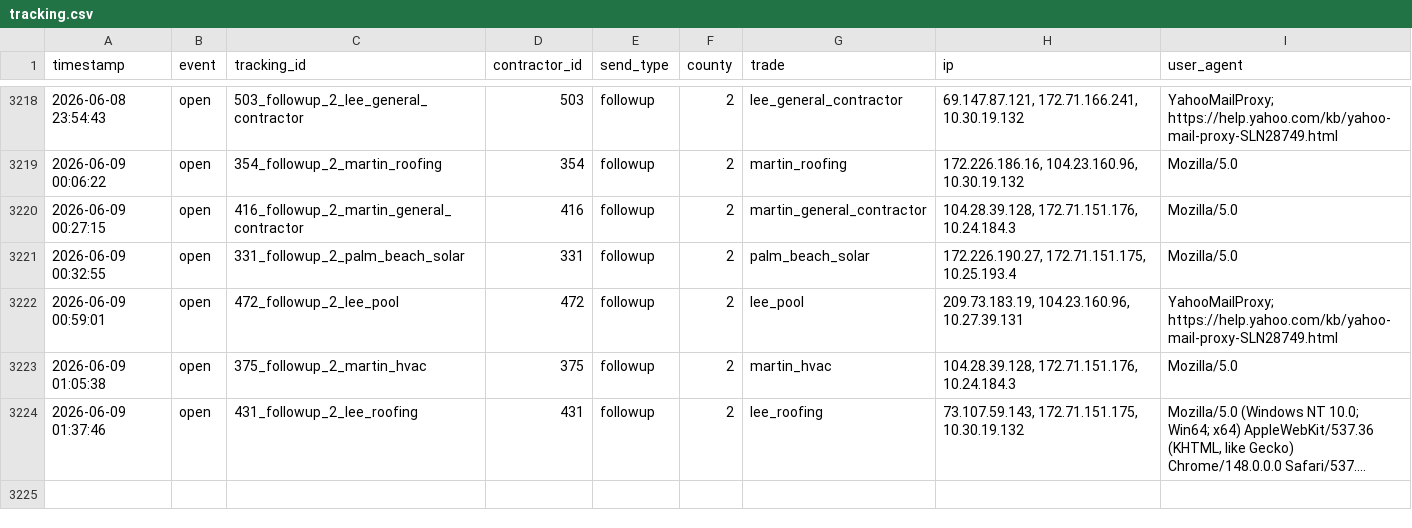
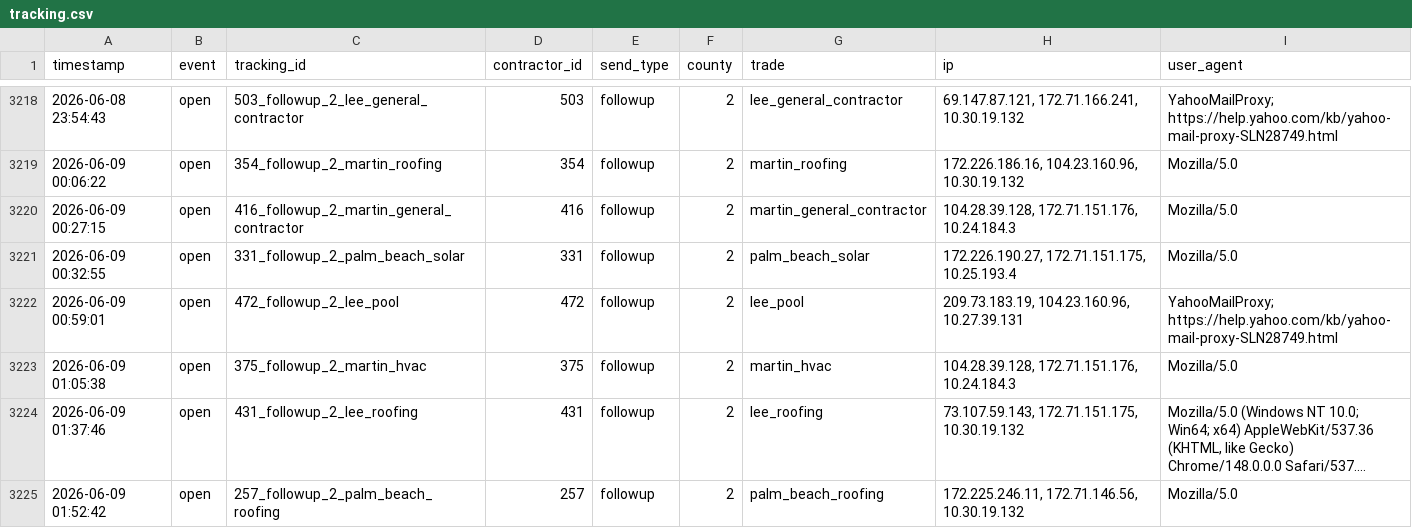
Before and after one commit to anandakeyclub-ops/permitmap-tracker, a CSV file: tracking.csv, drawn as a sheet; only a part is shown, gaps mark what is left out; long unchanged cells end in …; the diff names each change by its address in the sheet, - before the commit and + after, or states it on an @@ line.

Commit message:
tracking update 2026-06-09 01:54:36

```diff
--- a/tracking.csv
+++ b/tracking.csv
+row 3225: 2026-06-09 01:52:42 | open | 257_followup_2_palm_beach_roofing | 257 | followup | 2 | palm_beach_roofing | 172.225.246.11, 172.71.146.56, 10.30.19.132 | Mozilla/5.0
```
